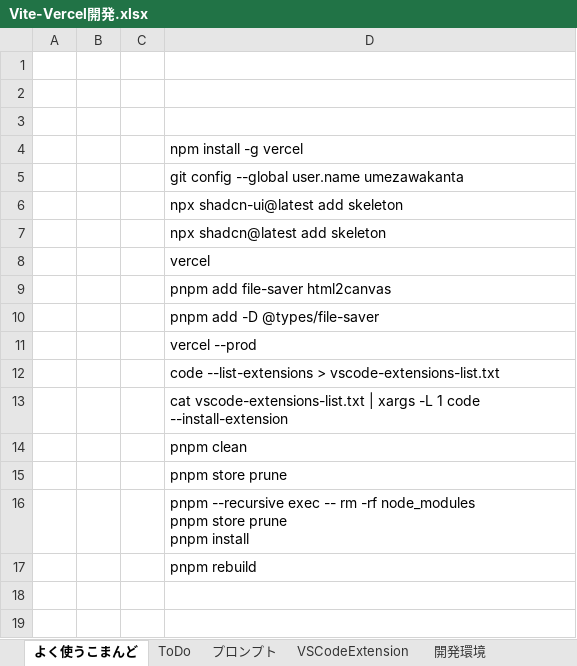
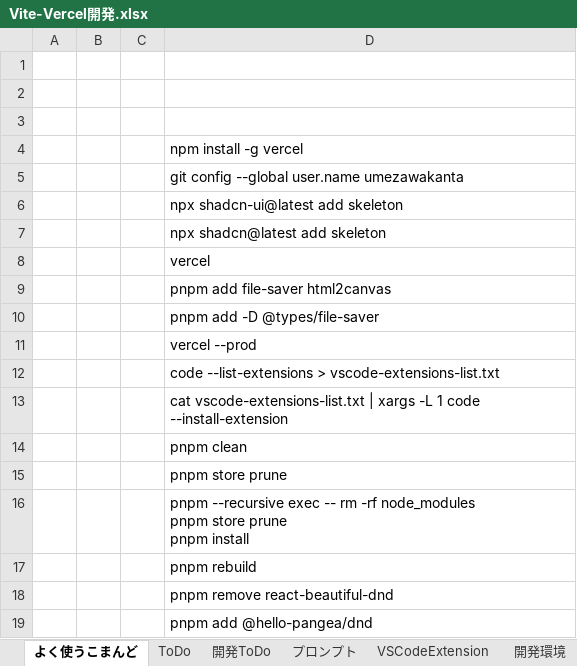
Before and after one commit to umezawakanta/work-time-tracker, an Excel workbook: Vite-Vercel開発.xlsx, sheet よく使うこまんど, drawn as a sheet; values as stored, in another font and other column widths than the file's, no borders; the diff names each change by its address in the sheet, - before the commit and + after, or states it on an @@ line.

```diff
--- a/Vite-Vercel開発.xlsx (sheet よく使うこまんど)
+++ b/Vite-Vercel開発.xlsx (sheet よく使うこまんど)
+sheet tab: 開発ToDo
+row 18:  |  |  | pnpm remove react-beautiful-dnd
+row 19:  |  |  | pnpm add @hello-pangea/dnd
```
Also changed, not shown: sheet ToDo, 1 other file.
